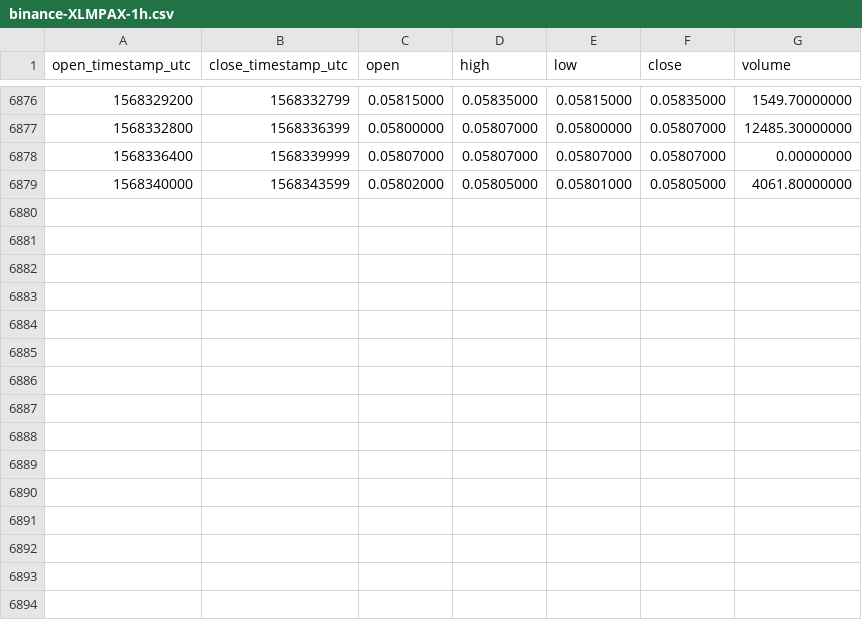
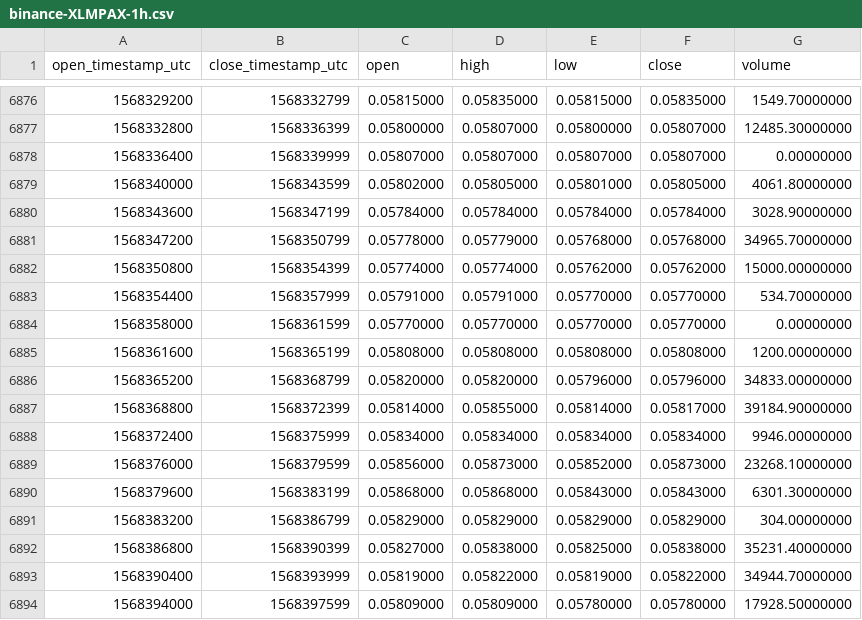
Before and after one commit to cryptobigbro/binance-XLMPAX, a CSV file: binance-XLMPAX-1h.csv, drawn as a sheet; only a part is shown, gaps mark what is left out; the diff names each change by its address in the sheet, - before the commit and + after, or states it on an @@ line.

Commit message:
Update OHLCV data.

```diff
--- a/binance-XLMPAX-1h.csv
+++ b/binance-XLMPAX-1h.csv
+row 6880: 1568343600 | 1568347199 | 0.05784000 | 0.05784000 | 0.05784000 | 0.05784000 | 3028.90000000
+row 6881: 1568347200 | 1568350799 | 0.05778000 | 0.05779000 | 0.05768000 | 0.05768000 | 34965.70000000
+row 6882: 1568350800 | 1568354399 | 0.05774000 | 0.05774000 | 0.05762000 | 0.05762000 | 15000.00000000
+row 6883: 1568354400 | 1568357999 | 0.05791000 | 0.05791000 | 0.05770000 | 0.05770000 | 534.70000000
+row 6884: 1568358000 | 1568361599 | 0.05770000 | 0.05770000 | 0.05770000 | 0.05770000 | 0.00000000
+row 6885: 1568361600 | 1568365199 | 0.05808000 | 0.05808000 | 0.05808000 | 0.05808000 | 1200.00000000
+row 6886: 1568365200 | 1568368799 | 0.05820000 | 0.05820000 | 0.05796000 | 0.05796000 | 34833.00000000
+row 6887: 1568368800 | 1568372399 | 0.05814000 | 0.05855000 | 0.05814000 | 0.05817000 | 39184.90000000
+row 6888: 1568372400 | 1568375999 | 0.05834000 | 0.05834000 | 0.05834000 | 0.05834000 | 9946.00000000
+row 6889: 1568376000 | 1568379599 | 0.05856000 | 0.05873000 | 0.05852000 | 0.05873000 | 23268.10000000
+row 6890: 1568379600 | 1568383199 | 0.05868000 | 0.05868000 | 0.05843000 | 0.05843000 | 6301.30000000
+row 6891: 1568383200 | 1568386799 | 0.05829000 | 0.05829000 | 0.05829000 | 0.05829000 | 304.00000000
+row 6892: 1568386800 | 1568390399 | 0.05827000 | 0.05838000 | 0.05825000 | 0.05838000 | 35231.40000000
+row 6893: 1568390400 | 1568393999 | 0.05819000 | 0.05822000 | 0.05819000 | 0.05822000 | 34944.70000000
+row 6894: 1568394000 | 1568397599 | 0.05809000 | 0.05809000 | 0.05780000 | 0.05780000 | 17928.50000000
```
